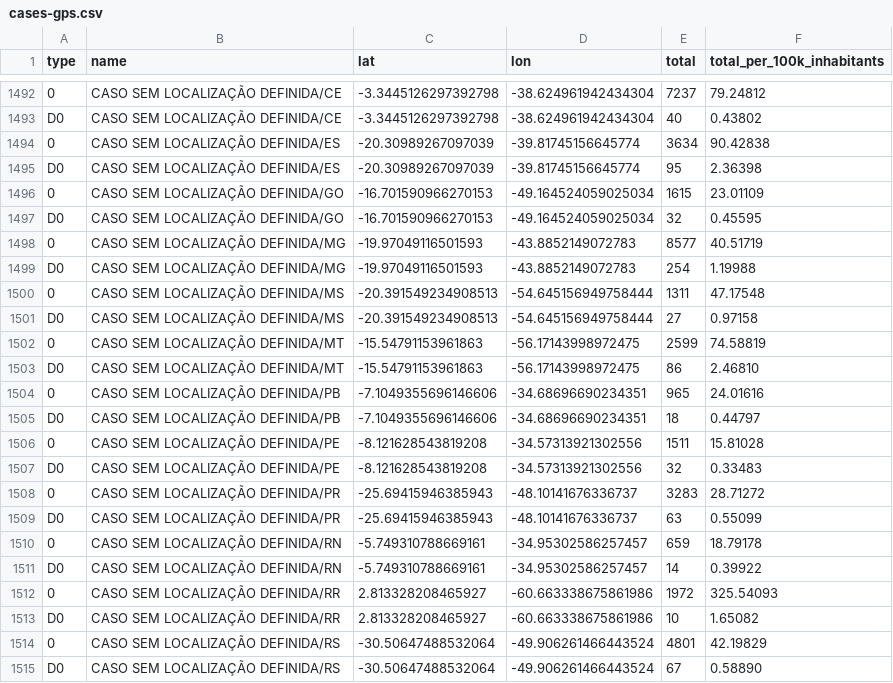
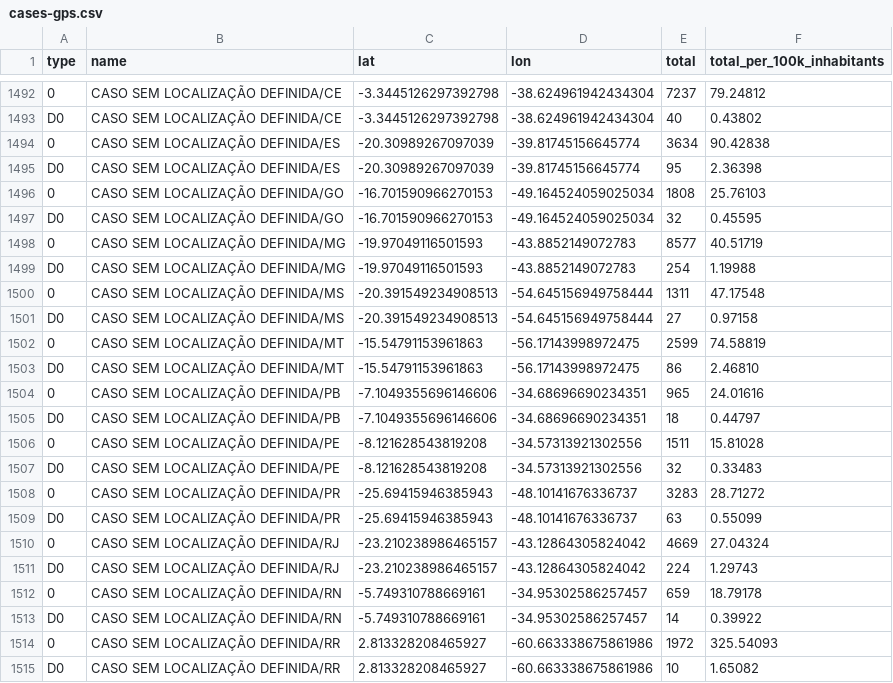
Before and after one commit to spdrio/covid19br, a CSV file: cases-gps.csv, drawn as a sheet; only a part is shown, gaps mark what is left out; the shorter side is filled out with more unchanged rows.

```diff
--- a/cases-gps.csv
+++ b/cases-gps.csv
@@ -1495,3 +1495,3 @@ D0,CASO SEM LOCALIZAÇÃO DEFINIDA/CE,-3.3445126297392798,-38.624961942434304,40
 D0,CASO SEM LOCALIZAÇÃO DEFINIDA/ES,-20.30989267097039,-39.81745156645774,95,2.36398
-0,CASO SEM LOCALIZAÇÃO DEFINIDA/GO,-16.701590966270153,-49.164524059025034,1615,23.01109
+0,CASO SEM LOCALIZAÇÃO DEFINIDA/GO,-16.701590966270153,-49.164524059025034,1808,25.76103
 D0,CASO SEM LOCALIZAÇÃO DEFINIDA/GO,-16.701590966270153,-49.164524059025034,32,0.45595
@@ -1509,2 +1509,4 @@ D0,CASO SEM LOCALIZAÇÃO DEFINIDA/PE,-8.121628543819208,-34.57313921302556,32,0
 D0,CASO SEM LOCALIZAÇÃO DEFINIDA/PR,-25.69415946385943,-48.10141676336737,63,0.55099
+0,CASO SEM LOCALIZAÇÃO DEFINIDA/RJ,-23.210238986465157,-43.12864305824042,4669,27.04324
+D0,CASO SEM LOCALIZAÇÃO DEFINIDA/RJ,-23.210238986465157,-43.12864305824042,224,1.29743
 0,CASO SEM LOCALIZAÇÃO DEFINIDA/RN,-5.749310788669161,-34.95302586257457,659,18.79178
```
Also changed, not shown: _tests_meta.csv, cases-brazil-cities.csv, 4 other files.
